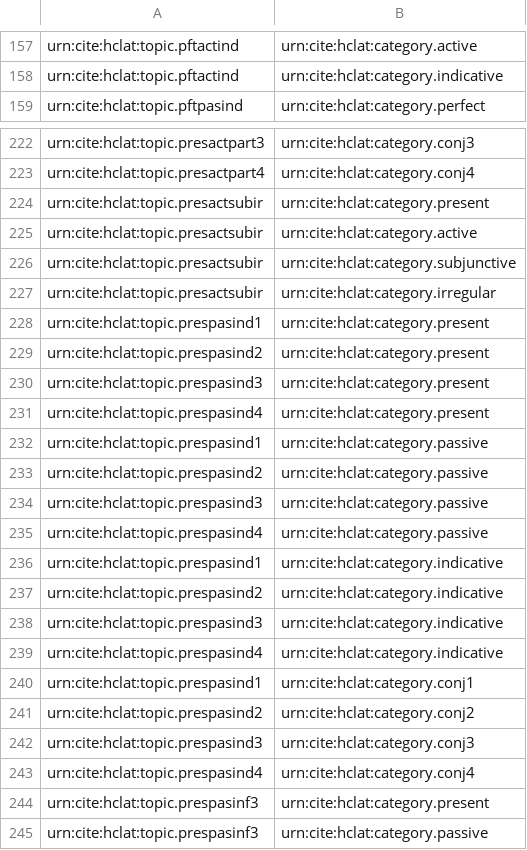
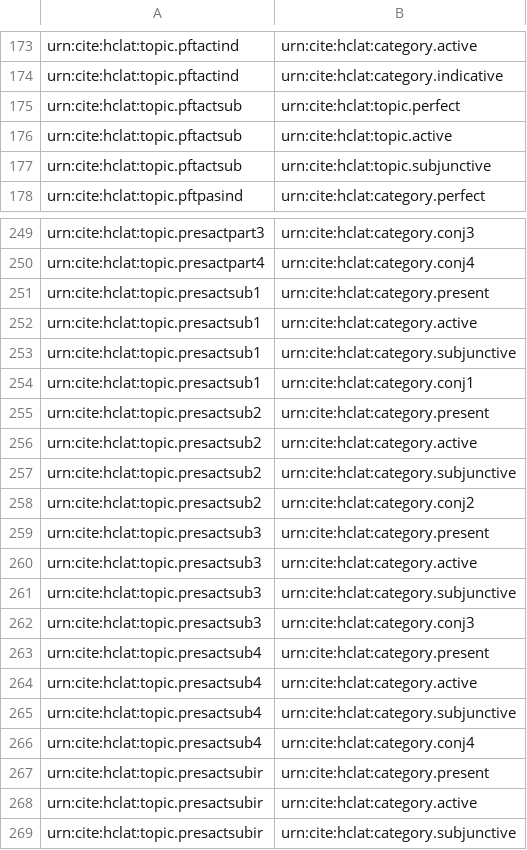
Before and after one commit to neelsmith/latinsrcs, a CSV file: indices/citableTopicsToCategories.csv, drawn as a sheet; only a part is shown, gaps mark what is left out; the shorter side is filled out with more unchanged rows; the diff covers the shown part only.

Commit message:
Added to imgToTopic index

```diff
--- a/indices/citableTopicsToCategories.csv
+++ b/indices/citableTopicsToCategories.csv
@@ -158,2 +174,5 @@ urn:cite:hclat:topic.pftactind,urn:cite:hclat:category.active
 urn:cite:hclat:topic.pftactind,urn:cite:hclat:category.indicative
+urn:cite:hclat:topic.pftactsub,urn:cite:hclat:topic.perfect
+urn:cite:hclat:topic.pftactsub,urn:cite:hclat:topic.active
+urn:cite:hclat:topic.pftactsub,urn:cite:hclat:topic.subjunctive
 urn:cite:hclat:topic.pftpasind,urn:cite:hclat:category.perfect
@@ -223,2 +250,18 @@ urn:cite:hclat:topic.presactpart3,urn:cite:hclat:category.conj3
 urn:cite:hclat:topic.presactpart4,urn:cite:hclat:category.conj4
+urn:cite:hclat:topic.presactsub1,urn:cite:hclat:category.present
+urn:cite:hclat:topic.presactsub1,urn:cite:hclat:category.active
+urn:cite:hclat:topic.presactsub1,urn:cite:hclat:category.subjunctive
+urn:cite:hclat:topic.presactsub1,urn:cite:hclat:category.conj1
+urn:cite:hclat:topic.presactsub2,urn:cite:hclat:category.present
+urn:cite:hclat:topic.presactsub2,urn:cite:hclat:category.active
+urn:cite:hclat:topic.presactsub2,urn:cite:hclat:category.subjunctive
+urn:cite:hclat:topic.presactsub2,urn:cite:hclat:category.conj2
+urn:cite:hclat:topic.presactsub3,urn:cite:hclat:category.present
+urn:cite:hclat:topic.presactsub3,urn:cite:hclat:category.active
+urn:cite:hclat:topic.presactsub3,urn:cite:hclat:category.subjunctive
+urn:cite:hclat:topic.presactsub3,urn:cite:hclat:category.conj3
+urn:cite:hclat:topic.presactsub4,urn:cite:hclat:category.present
+urn:cite:hclat:topic.presactsub4,urn:cite:hclat:category.active
+urn:cite:hclat:topic.presactsub4,urn:cite:hclat:category.subjunctive
+urn:cite:hclat:topic.presactsub4,urn:cite:hclat:category.conj4
 urn:cite:hclat:topic.presactsubir,urn:cite:hclat:category.present
```
Also changed, not shown: 24 added rows elsewhere in this file, collections/citabletopics.csv, 1 other file.
